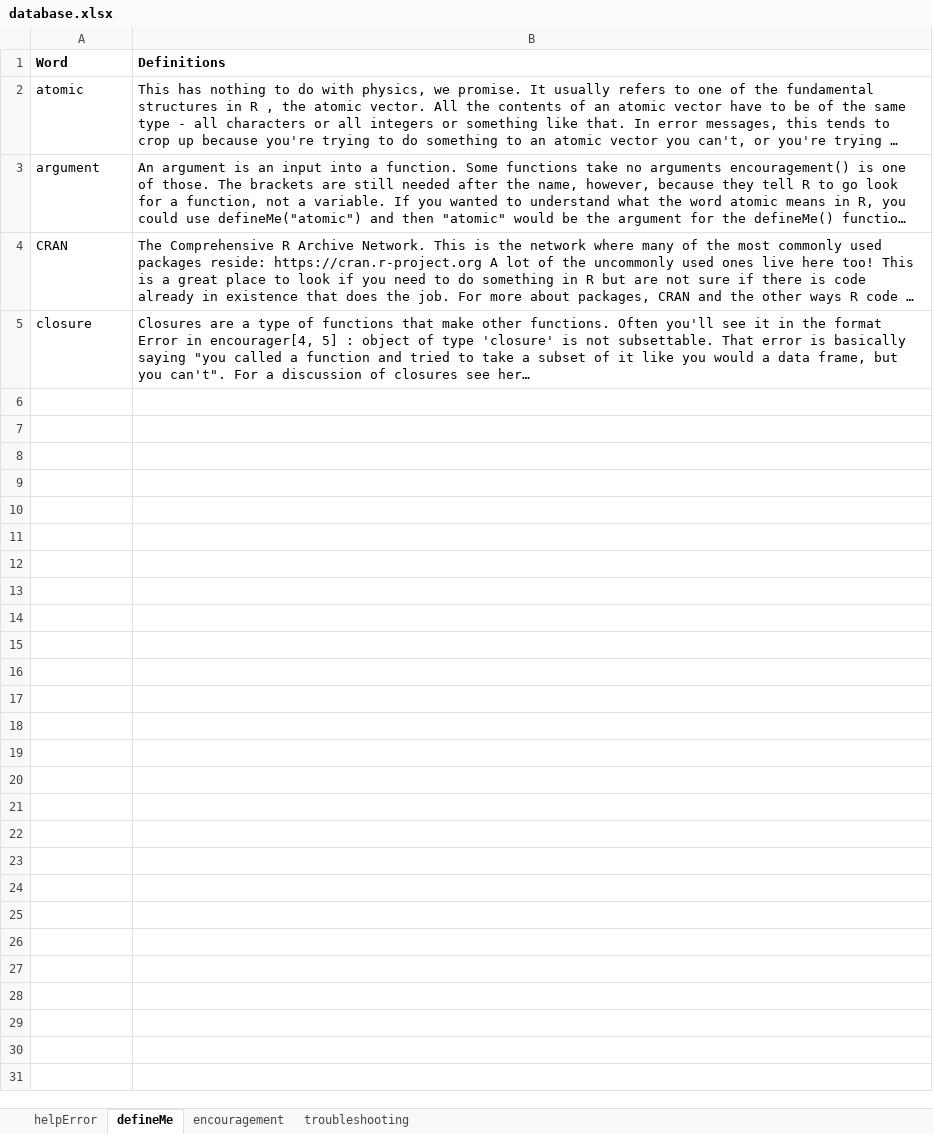
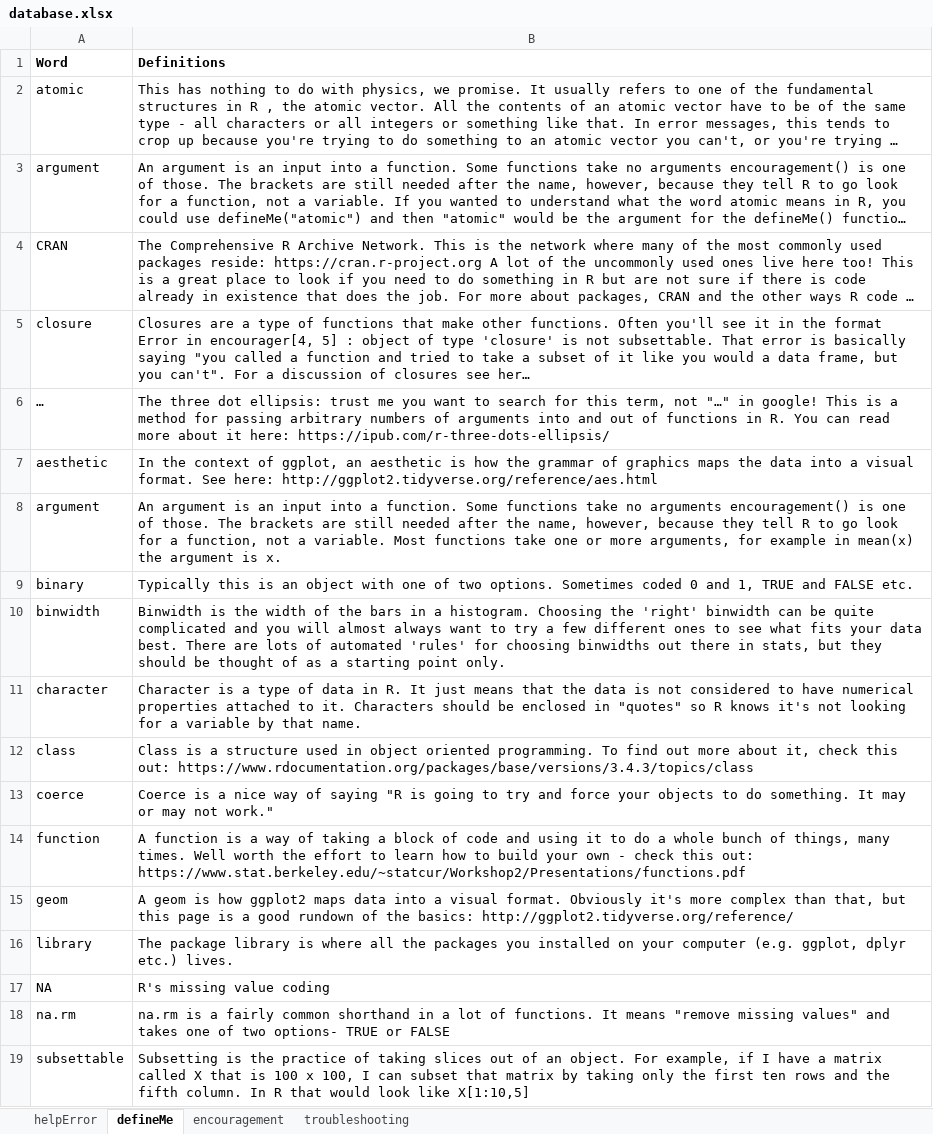
Before and after one commit to stephstammel/helpPlease, an Excel workbook: data-raw/database.xlsx, sheet defineMe, drawn as a sheet; long unchanged cells end in …; values as stored, in another font and other column widths than the file's, no borders; the diff names each change by its address in the sheet, - before the commit and + after, or states it on an @@ line.

```diff
--- a/data-raw/database.xlsx (sheet defineMe)
+++ b/data-raw/database.xlsx (sheet defineMe)
+row 6: … | The three dot ellipsis: trust me you want to search for this term, not "…" in google! This is a method for passing arbitrary numbers of arguments into and out of functions in R. You can read more about it here: https://ipub.com/r-three-dots-ellipsis/
+row 7: aesthetic | In the context of ggplot, an aesthetic is how the grammar of graphics maps the data into a visual format. See here: http://ggplot2.tidyverse.org/reference/aes.html
+row 8: argument | An argument is an input into a function. Some functions take no arguments encouragement() is one of those. The brackets are still needed after the name, however, because they tell R to go look for a function, not a variable. Most functions take one or more arguments, for example in mean(x) the argument is x.
+row 9: binary | Typically this is an object with one of two options. Sometimes coded 0 and 1, TRUE and FALSE etc.
+row 10: binwidth | Binwidth is the width of the bars in a histogram. Choosing the 'right' binwidth can be quite complicated and you will almost always want to try a few different ones to see what fits your data best. There are lots of automated 'rules' for choosing binwidths out there in stats, but they should be thought of as a starting point only.
+row 11: character | Character is a type of data in R. It just means that the data is not considered to have numerical properties attached to it. Characters should be enclosed in "quotes" so R knows it's not looking for a variable by that name.
+row 12: class | Class is a structure used in object oriented programming. To find out more about it, check this out: https://www.rdocumentation.org/packages/base/versions/3.4.3/topics/class
+row 13: coerce | Coerce is a nice way of saying "R is going to try and force your objects to do something. It may or may not work."
+row 14: function | A function is a way of taking a block of code and using it to do a whole bunch of things, many times. Well worth the effort to learn how to build your own - check this out: https://www.stat.berkeley.edu/~statcur/Workshop2/Presentations/functions.pdf
+row 15: geom | A geom is how ggplot2 maps data into a visual format. Obviously it's more complex than that, but this page is a good rundown of the basics: http://ggplot2.tidyverse.org/reference/
+row 16: library | The package library is where all the packages you installed on your computer (e.g. ggplot, dplyr etc.) lives.
+row 17: NA | R's missing value coding
+row 18: na.rm | na.rm is a fairly common shorthand in a lot of functions. It means "remove missing values" and takes one of two options- TRUE or FALSE
+row 19: subsettable | Subsetting is the practice of taking slices out of an object. For example, if I have a matrix called X that is 100 x 100, I can subset that matrix by taking only the first ten rows and the fifth column. In R that would look like X[1:10,5]
```
Also changed, not shown: sheet helpError, 4 other files.
